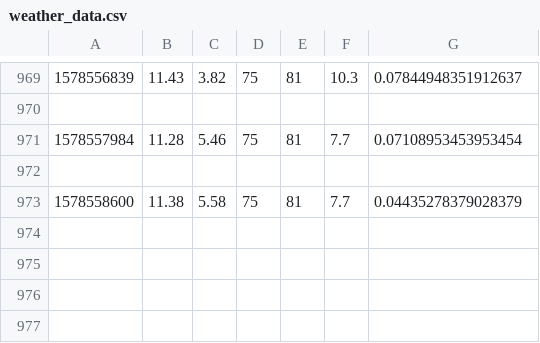
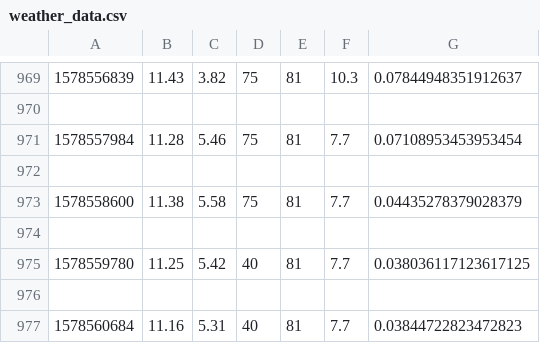
Before and after one commit to robertjhyde/SIOT, a CSV file: weather_data.csv, drawn as a sheet; only a part is shown, gaps mark what is left out; the diff names each change by its address in the sheet, - before the commit and + after, or states it on an @@ line.

Commit message:
AUTO: Datapoint added

```diff
--- a/weather_data.csv
+++ b/weather_data.csv
+row 974: (empty)
+row 975: 1578559780 | 11.25 | 5.42 | 40 | 81 | 7.7 | 0.038036117123617125
+row 976: (empty)
+row 977: 1578560684 | 11.16 | 5.31 | 40 | 81 | 7.7 | 0.03844722823472823
```
